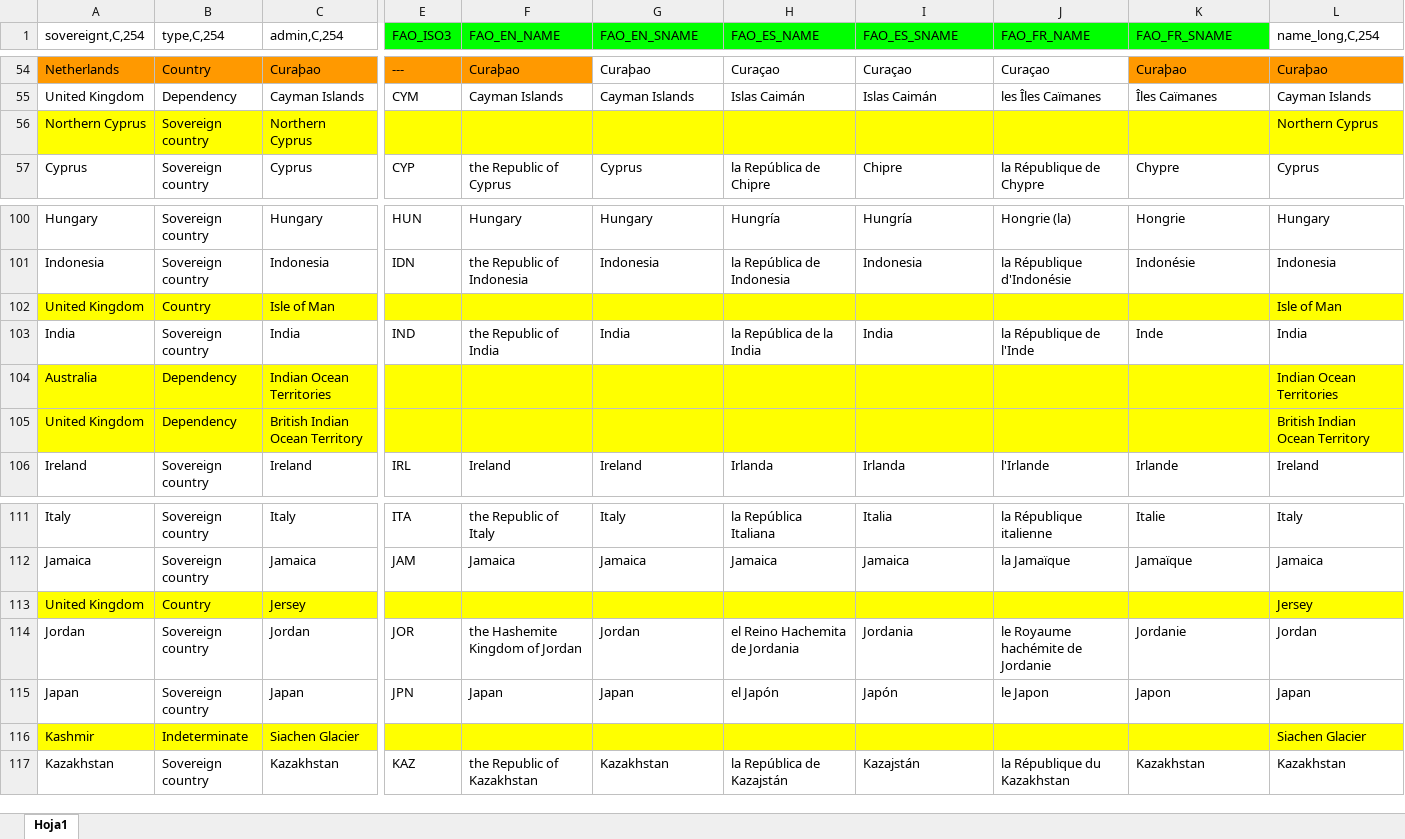
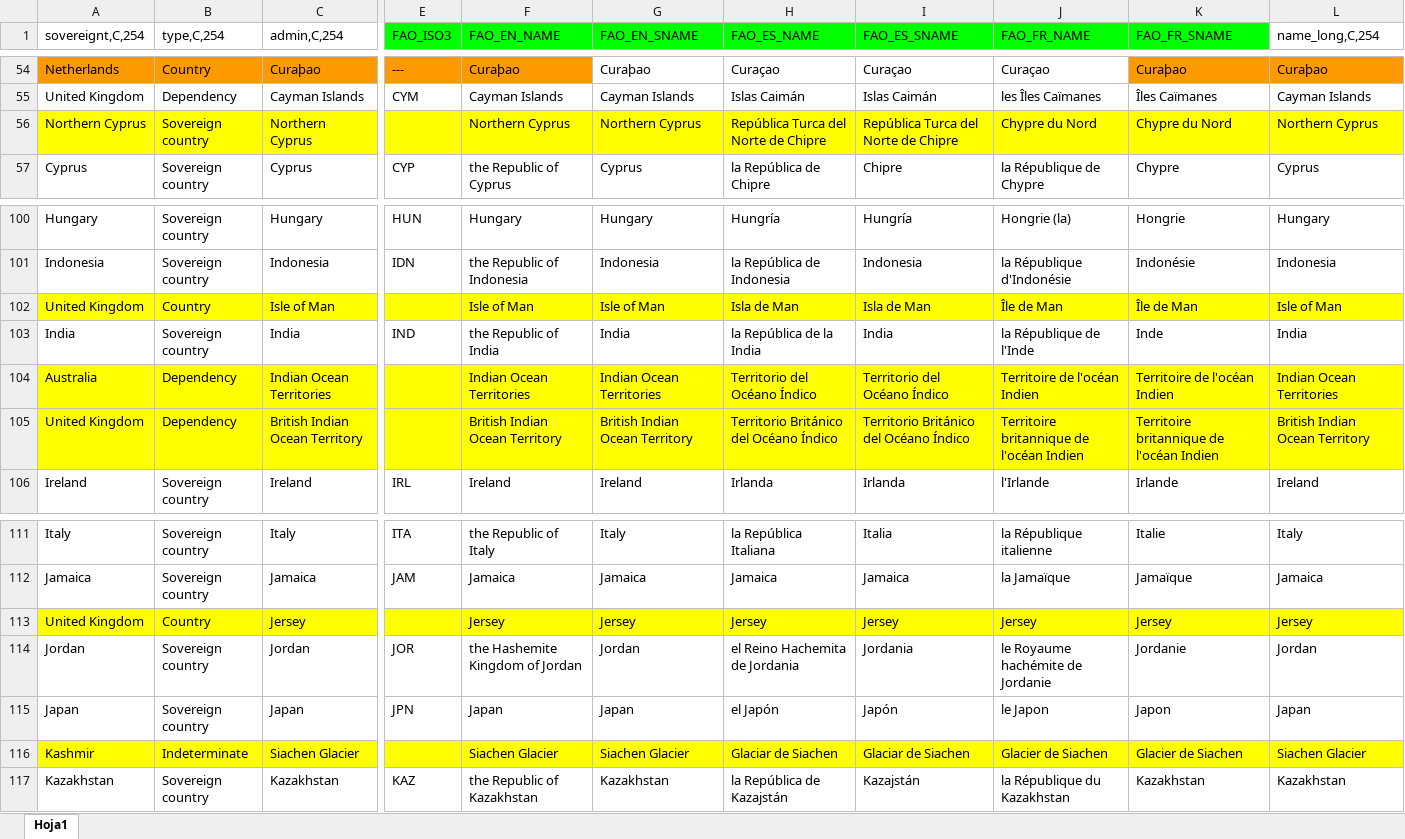
Before and after one commit to landportal/landbook-receiver, an Excel workbook: countries/country_list.xlsx, sheet Hoja1, drawn as a sheet; only a part is shown, gaps mark what is left out; values as stored, in another font and other column widths than the file's, no borders; charts and pictures not drawn; the diff covers the shown part only; the diff names each change by its address in the sheet, - before the commit and + after, or states it on an @@ line.

```diff
--- a/countries/country_list.xlsx (sheet Hoja1)
+++ b/countries/country_list.xlsx (sheet Hoja1)
-F56 (FAO_EN_NAME): (empty)
+F56 (FAO_EN_NAME): Northern Cyprus
-G56 (FAO_EN_SNAME): (empty)
+G56 (FAO_EN_SNAME): Northern Cyprus
-H56 (FAO_ES_NAME): (empty)
+H56 (FAO_ES_NAME): República Turca del Norte de Chipre
-I56 (FAO_ES_SNAME): (empty)
+I56 (FAO_ES_SNAME): República Turca del Norte de Chipre
-J56 (FAO_FR_NAME): (empty)
+J56 (FAO_FR_NAME): Chypre du Nord
-K56 (FAO_FR_SNAME): (empty)
+K56 (FAO_FR_SNAME): Chypre du Nord
-F102 (FAO_EN_NAME): (empty)
+F102 (FAO_EN_NAME): Isle of Man
-G102 (FAO_EN_SNAME): (empty)
+G102 (FAO_EN_SNAME): Isle of Man
-H102 (FAO_ES_NAME): (empty)
+H102 (FAO_ES_NAME): Isla de Man
-I102 (FAO_ES_SNAME): (empty)
+I102 (FAO_ES_SNAME): Isla de Man
-J102 (FAO_FR_NAME): (empty)
+J102 (FAO_FR_NAME): Île de Man
-K102 (FAO_FR_SNAME): (empty)
+K102 (FAO_FR_SNAME): Île de Man
-F104 (FAO_EN_NAME): (empty)
+F104 (FAO_EN_NAME): Indian Ocean Territories
-G104 (FAO_EN_SNAME): (empty)
+G104 (FAO_EN_SNAME): Indian Ocean Territories
-H104 (FAO_ES_NAME): (empty)
+H104 (FAO_ES_NAME): Territorio del Océano Índico
-I104 (FAO_ES_SNAME): (empty)
+I104 (FAO_ES_SNAME): Territorio del Océano Índico
-J104 (FAO_FR_NAME): (empty)
+J104 (FAO_FR_NAME): Territoire de l'océan Indien
-K104 (FAO_FR_SNAME): (empty)
+K104 (FAO_FR_SNAME): Territoire de l'océan Indien
-F105 (FAO_EN_NAME): (empty)
+F105 (FAO_EN_NAME): British Indian Ocean Territory
-G105 (FAO_EN_SNAME): (empty)
+G105 (FAO_EN_SNAME): British Indian Ocean Territory
-H105 (FAO_ES_NAME): (empty)
+H105 (FAO_ES_NAME): Territorio Británico del Océano Índico
-I105 (FAO_ES_SNAME): (empty)
+I105 (FAO_ES_SNAME): Territorio Británico del Océano Índico
-J105 (FAO_FR_NAME): (empty)
+J105 (FAO_FR_NAME): Territoire britannique de l'océan Indien
-K105 (FAO_FR_SNAME): (empty)
+K105 (FAO_FR_SNAME): Territoire britannique de l'océan Indien
-F113 (FAO_EN_NAME): (empty)
+F113 (FAO_EN_NAME): Jersey
-G113 (FAO_EN_SNAME): (empty)
+G113 (FAO_EN_SNAME): Jersey
-H113 (FAO_ES_NAME): (empty)
+H113 (FAO_ES_NAME): Jersey
-I113 (FAO_ES_SNAME): (empty)
+I113 (FAO_ES_SNAME): Jersey
-J113 (FAO_FR_NAME): (empty)
+J113 (FAO_FR_NAME): Jersey
-K113 (FAO_FR_SNAME): (empty)
+K113 (FAO_FR_SNAME): Jersey
-F116 (FAO_EN_NAME): (empty)
+F116 (FAO_EN_NAME): Siachen Glacier
-G116 (FAO_EN_SNAME): (empty)
+G116 (FAO_EN_SNAME): Siachen Glacier
-H116 (FAO_ES_NAME): (empty)
+H116 (FAO_ES_NAME): Glaciar de Siachen
-I116 (FAO_ES_SNAME): (empty)
+I116 (FAO_ES_SNAME): Glaciar de Siachen
-J116 (FAO_FR_NAME): (empty)
+J116 (FAO_FR_NAME): Glacier de Siachen
-K116 (FAO_FR_SNAME): (empty)
+K116 (FAO_FR_SNAME): Glacier de Siachen
```
Also changed, not shown: 104 edited cells and cell formats elsewhere in this sheet, charts or pictures.
